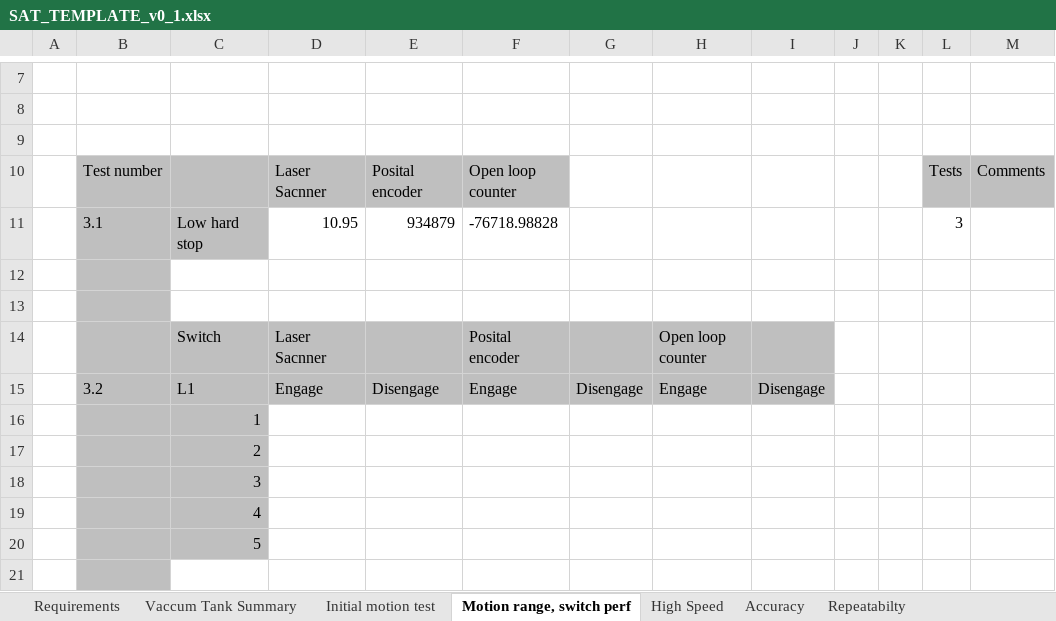
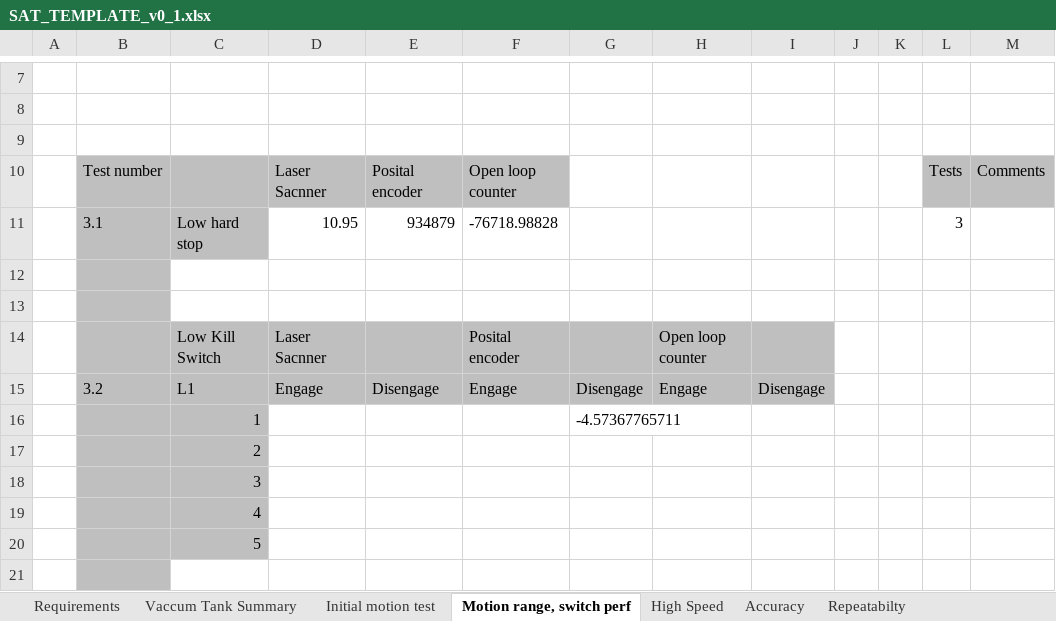
Before and after one commit to anderssandstrom/ecmc_bifrost_vac_tank_sat, an Excel workbook: docs/testplan/SAT_TEMPLATE_v0_1.xlsx, sheet Motion range, switch perf, drawn as a sheet; only a part is shown, gaps mark what is left out; values as stored, in another font and other column widths than the file's, no borders; the diff names each change by its address in the sheet, - before the commit and + after, or states it on an @@ line.

```diff
--- a/docs/testplan/SAT_TEMPLATE_v0_1.xlsx (sheet Motion range, switch perf)
+++ b/docs/testplan/SAT_TEMPLATE_v0_1.xlsx (sheet Motion range, switch perf)
-C14: Switch
+C14: Low Kill Switch
-G16: (empty)
+G16: -4.57367765711
```
Also changed, not shown: sheet Accuracy.
